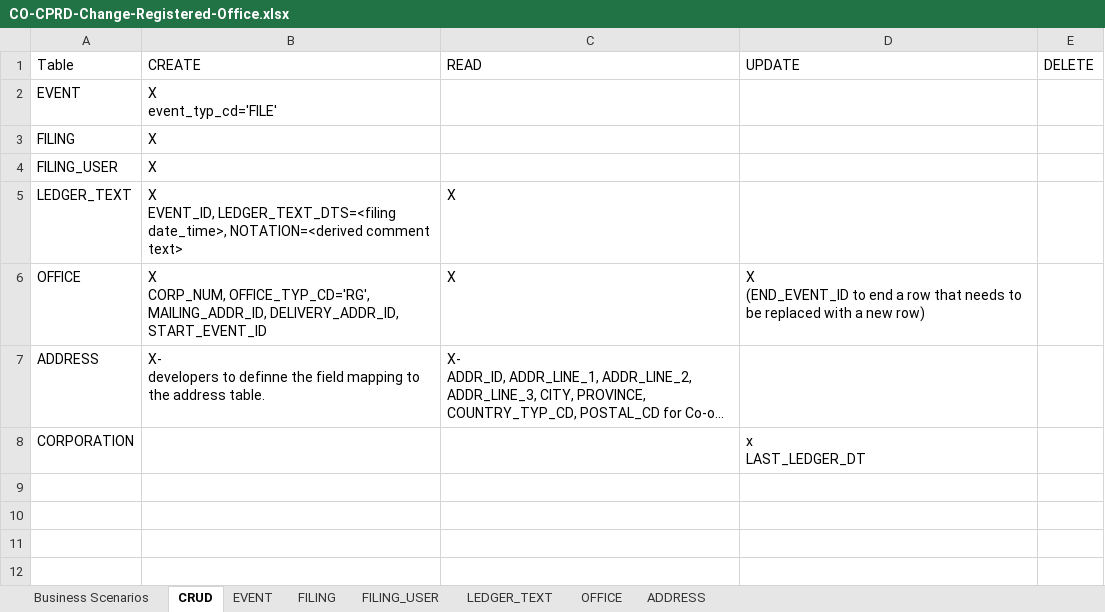
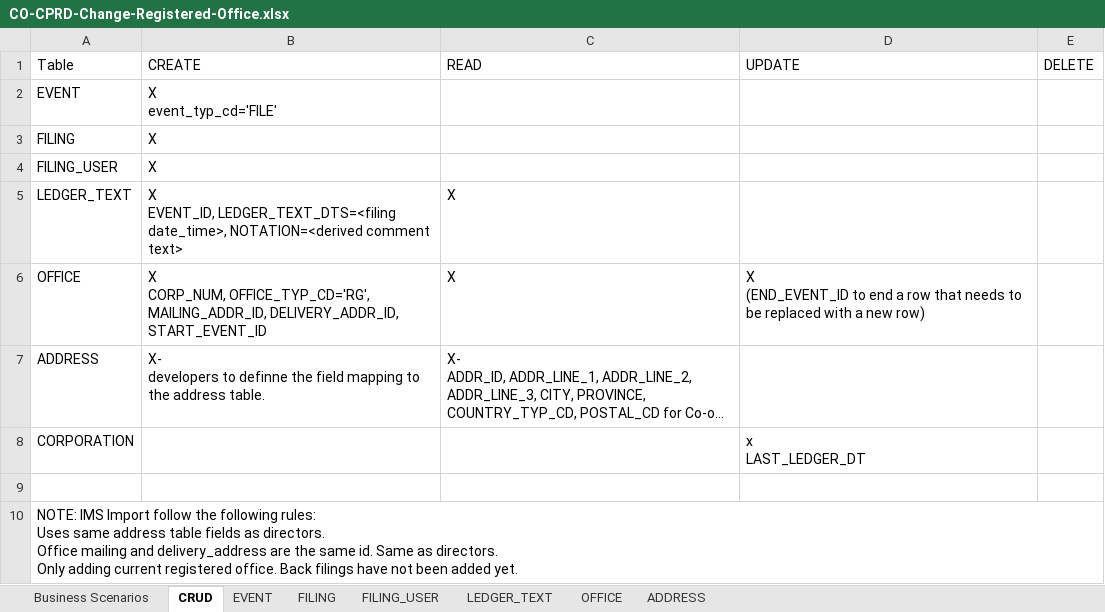
Before and after one commit to bcgov/lear, an Excel workbook: docs/docs/colin-crud/CO-CPRD-Change-Registered-Office.xlsx, sheet CRUD, drawn as a sheet; long unchanged cells end in …; values as stored, in another font and other column widths than the file's, no borders; ↵ is a line break in a cell; the diff names each change by its address in the sheet, - before the commit and + after, or states it on an @@ line.

```diff
--- a/docs/docs/colin-crud/CO-CPRD-Change-Registered-Office.xlsx (sheet CRUD)
+++ b/docs/docs/colin-crud/CO-CPRD-Change-Registered-Office.xlsx (sheet CRUD)
+row 9: (empty)
+row 10: NOTE: IMS Import follow the following rules: ↵ Uses same address table fields as directors. ↵ Office mailing and delivery_address are the same id. Same as directors. ↵ Only adding current registered office. Back filings have not been added yet.
```
Also changed, not shown: docs/docs/colin-crud/CO-CPRD-AR-Filing.xlsx, 1 other file.
